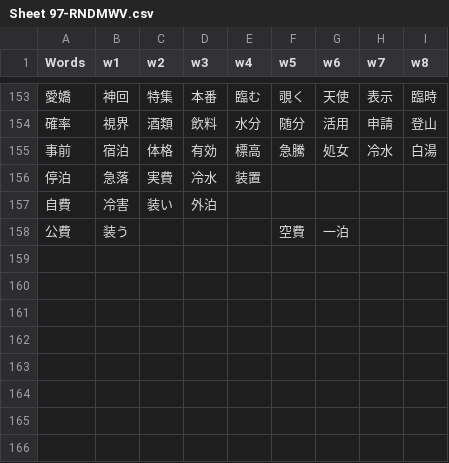
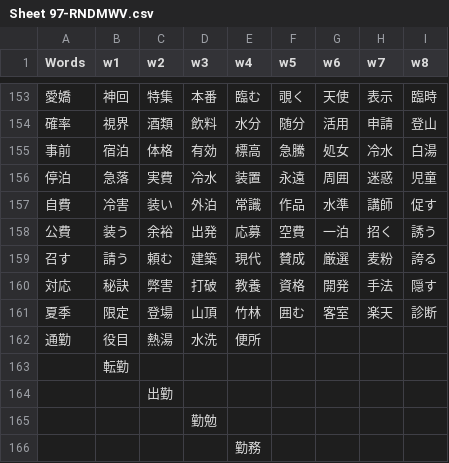
Before and after one commit to rexesian/nihongo, a CSV file: docs/rdata/Sheet 97-RNDMWV.csv, drawn as a sheet; only a part is shown, gaps mark what is left out.

```diff
--- a/docs/rdata/Sheet 97-RNDMWV.csv
+++ b/docs/rdata/Sheet 97-RNDMWV.csv
@@ -155,4 +155,12 @@ Words,w1,w2,w3,w4,w5,w6,w7,w8
 事前,宿泊,体格,有効,標高,急騰,処女,冷水,白湯
-停泊,急落,実費,冷水,装置,,,,
-自費,冷害,装い,外泊,,,,,
-公費,装う,,,,空費,一泊,,
+停泊,急落,実費,冷水,装置,永遠,周囲,迷惑,児童
+自費,冷害,装い,外泊,常識,作品,水準,講師,促す
+公費,装う,余裕,出発,応募,空費,一泊,招く,誘う
+召す,請う,頼む,建築,現代,賛成,厳選,麦粉,誇る
+対応,秘訣,弊害,打破,教養,資格,開発,手法,隠す
+夏季,限定,登場,山頂,竹林,囲む,客室,楽天,診断
+通勤,役目,熱湯,水洗,便所,,,,
+,転勤,,,,,,,
+,,出勤,,,,,,
+,,,勤勉,,,,,
+,,,,勤務,,,,
```
Also changed, not shown: docs/rdata/Sheet 100-KNJWB.csv, docs/rdata/Sheet 119-WBLWW.csv, 11 other files.
